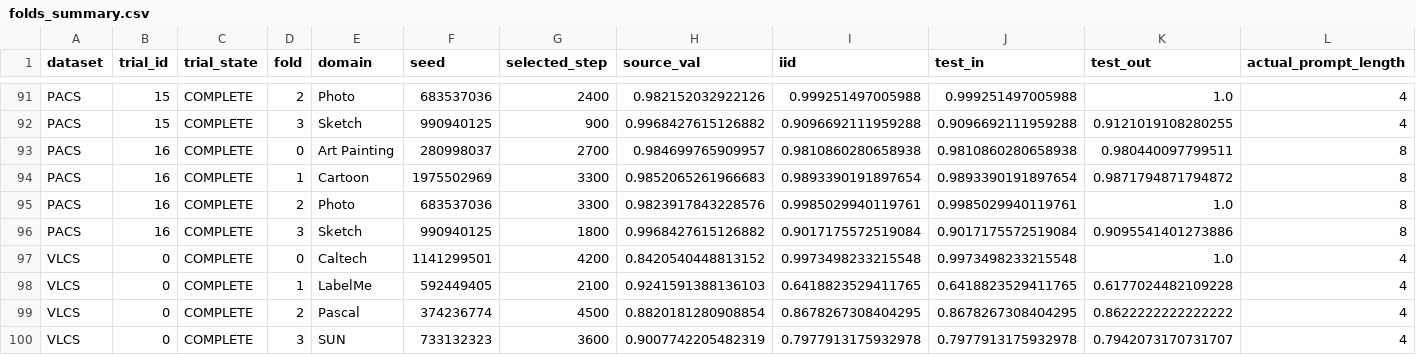
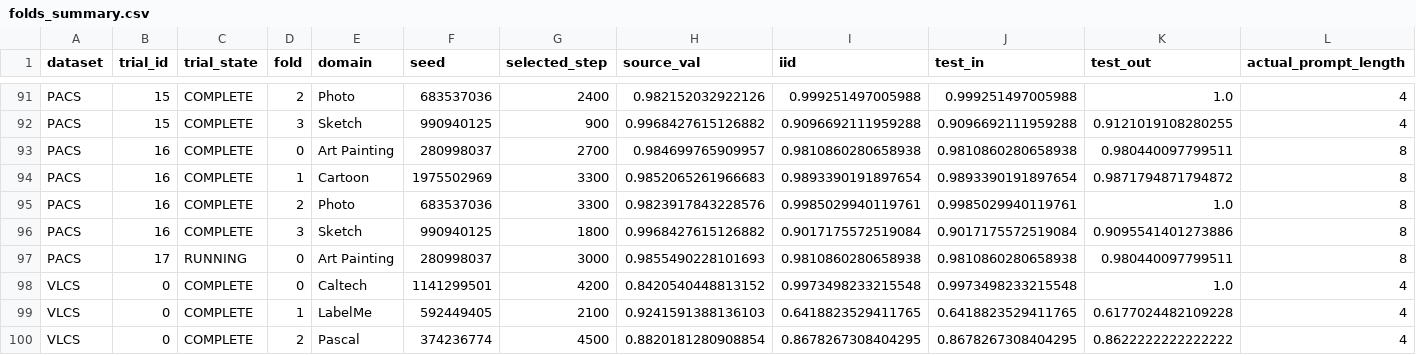
Before and after one commit to r97993346-design/DCCL-3Source-DomainNet, a CSV file: DCCL/DCCL/analysis_results/cipt_clip_supcon_cosine_optuna_mincl_space_v2_20261127/folds_summary.csv, drawn as a sheet; only a part is shown, gaps mark what is left out; the shorter side is filled out with more unchanged rows; rows hold the shown columns only; the diff names each change by its address in the sheet, - before the commit and + after, or states it on an @@ line.

Commit message:
Sync completed and active experiment results (2026-11-28T11:24:12+08:00)

```diff
--- a/DCCL/DCCL/analysis_results/cipt_clip_supcon_cosine_optuna_mincl_space_v2_20261127/folds_summary.csv
+++ b/DCCL/DCCL/analysis_results/cipt_clip_supcon_cosine_optuna_mincl_space_v2_20261127/folds_summary.csv
+row 97: PACS | 17 | RUNNING | 0 | Art Painting | 280998037 | 3000 | 0.9855490228101693 | 0.9810860280658938 | 0.9810860280658938 | 0.980440097799511 | 8
```
Also changed, not shown: DCCL/DCCL/analysis_results/cipt_clip_supcon_cosine_optuna_mincl_space_v2_20261127/trials_summary.csv, 10 other files.
